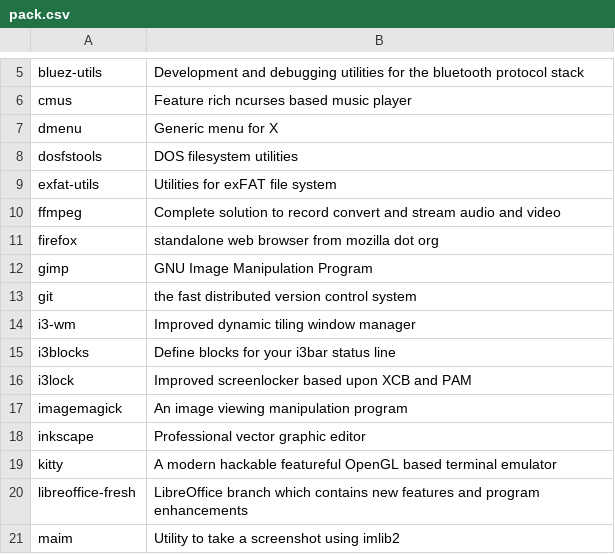
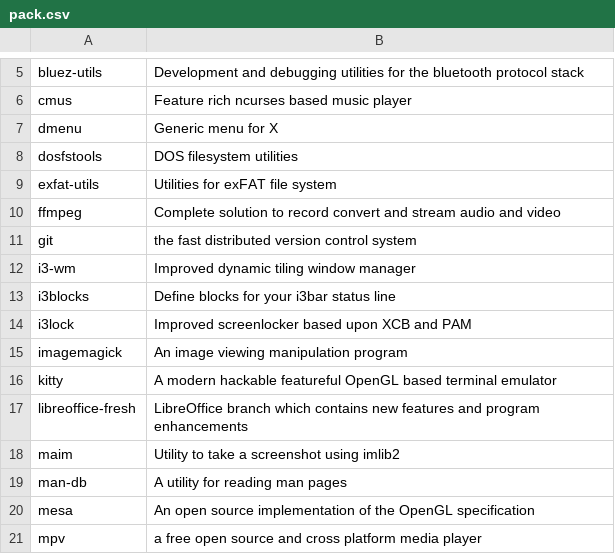
Before and after one commit to fhpraw/i3rice, a CSV file: pack.csv, drawn as a sheet; only a part is shown, gaps mark what is left out; the shorter side is filled out with more unchanged rows; the diff names each change by its address in the sheet, - before the commit and + after, or states it on an @@ line.

Commit message:
update pack

```diff
--- a/pack.csv
+++ b/pack.csv
-row 11: firefox | standalone web browser from mozilla dot org
-row 12: gimp | GNU Image Manipulation Program
-row 18: inkscape | Professional vector graphic editor
```
